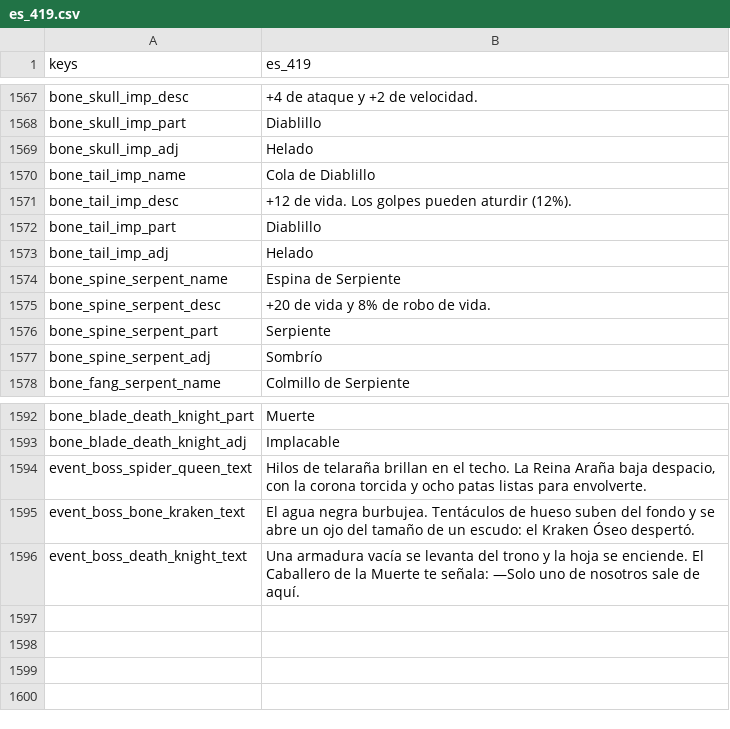
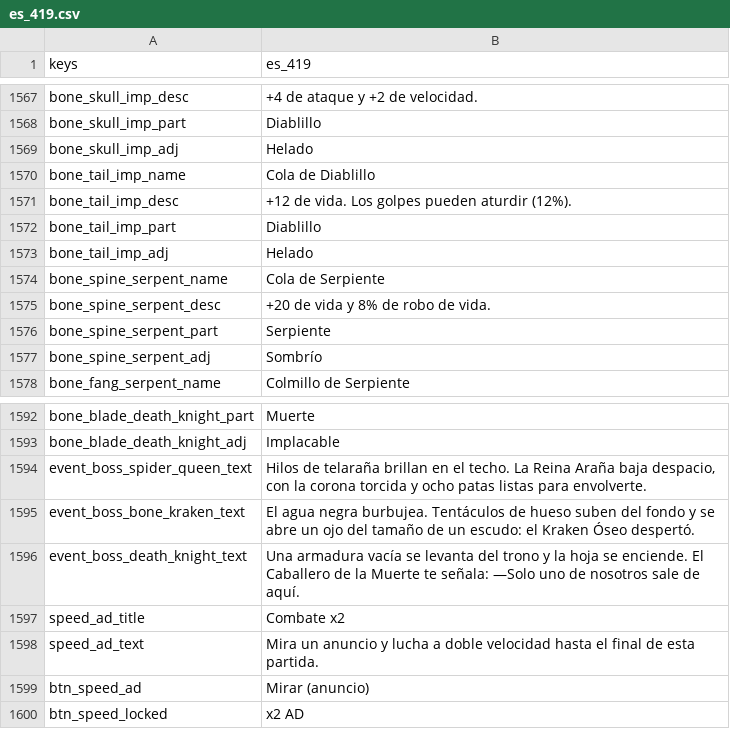
Before and after one commit to fefaofefao/Bone-tribe, a CSV file: i18n/es_419.csv, drawn as a sheet; only a part is shown, gaps mark what is left out.

```diff
--- a/i18n/es_419.csv
+++ b/i18n/es_419.csv
@@ -1573,3 +1573,3 @@ bone_tail_imp_part,Diablillo
 bone_tail_imp_adj,Helado
-bone_spine_serpent_name,Espina de Serpiente
+bone_spine_serpent_name,Cola de Serpiente
 bone_spine_serpent_desc,+20 de vida y 8% de robo de vida.
@@ -1596 +1596,5 @@ event_boss_bone_kraken_text,El agua negra burbujea. Tentáculos de hueso suben d
 event_boss_death_knight_text,Una armadura vacía se levanta del trono y la hoja se enciende. El Caballero de la Muerte te señala: —Solo uno de nosotros sale de aquí.
+speed_ad_title,Combate x2
+speed_ad_text,Mira un anuncio y lucha a doble velocidad hasta el final de esta partida.
+btn_speed_ad,Mirar (anuncio)
+btn_speed_locked,x2 AD
```
Also changed, not shown: i18n/en_US.csv, i18n/pt_BR.csv, 5 other files.
